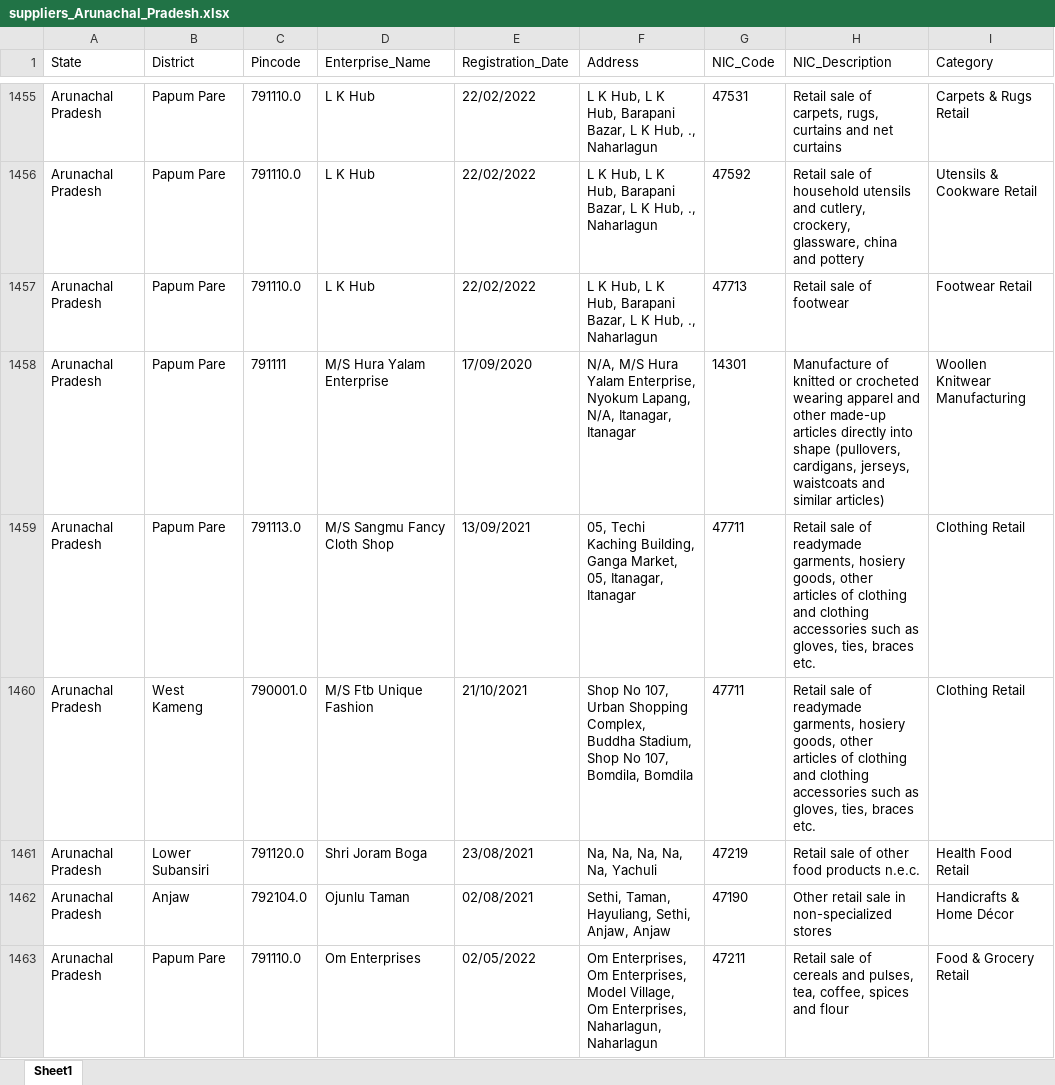
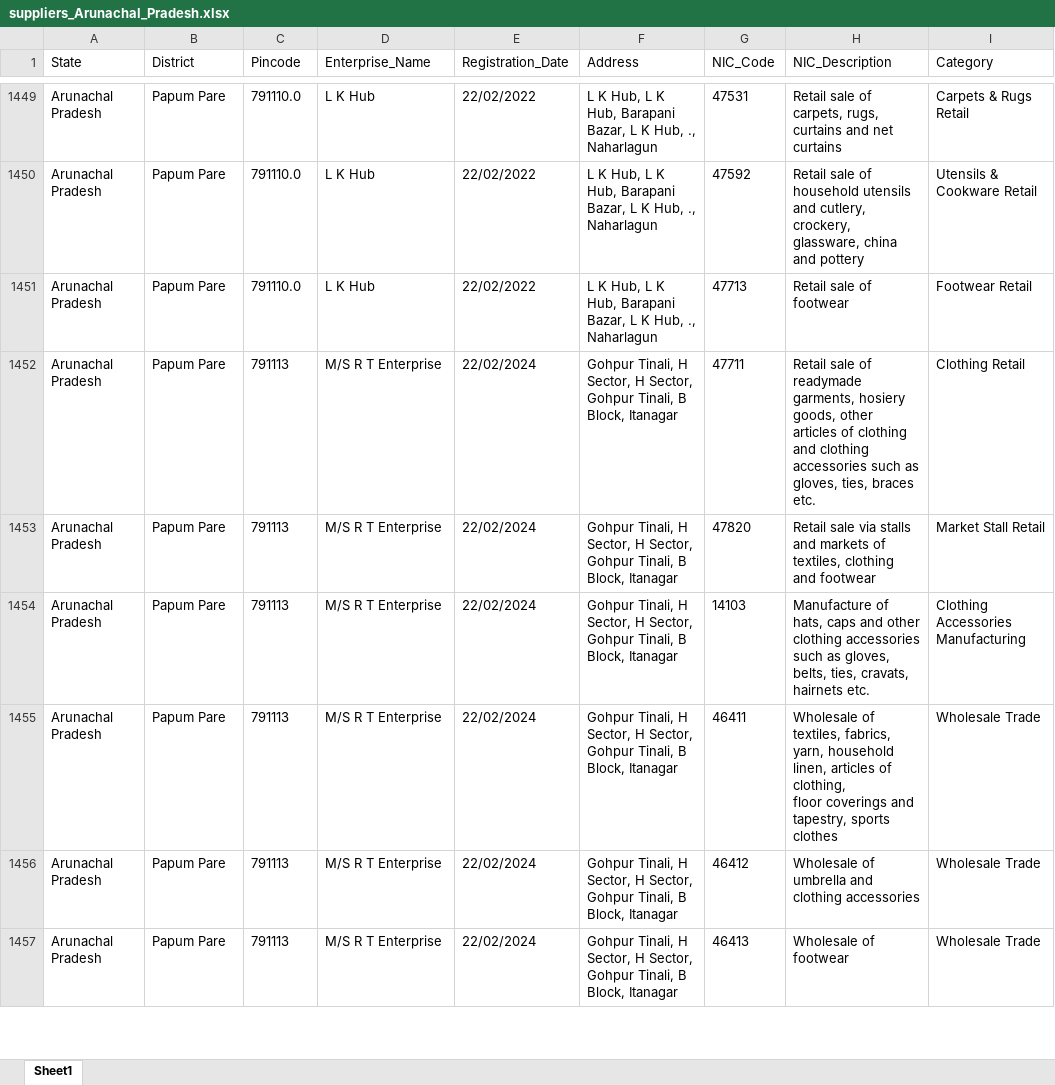
Before and after one commit to jaidevnani23/targeting-dashboard, an Excel workbook: data/suppliers/suppliers_Arunachal_Pradesh.xlsx, sheet Sheet1, drawn as a sheet; only a part is shown, gaps mark what is left out; the shorter side is filled out with more unchanged rows; values as stored, in another font and other column widths than the file's, no borders; ↵ is a line break in a cell; the diff covers the shown part only; the diff names each change by its address in the sheet, - before the commit and + after, or states it on an @@ line.

```diff
--- a/data/suppliers/suppliers_Arunachal_Pradesh.xlsx (sheet Sheet1)
+++ b/data/suppliers/suppliers_Arunachal_Pradesh.xlsx (sheet Sheet1)
-row 1458: Arunachal Pradesh | Papum Pare | 791111 | M/S Hura Yalam Enterprise | 17/09/2020 | N/A, M/S Hura Yalam Enterprise, Nyokum Lapang, N/A, Itanagar, Itanagar | 14301 | Manufacture of knitted or crocheted wearing apparel and other made-up ↵ articles directly into shape (pullovers, cardigans, jerseys, waistcoats and ↵ similar articles) | Woollen Knitwear Manufacturing
-row 1459: Arunachal Pradesh | Papum Pare | 791113.0 | M/S Sangmu Fancy Cloth Shop | 13/09/2021 | 05, Techi Kaching Building, Ganga Market, 05, Itanagar, Itanagar | 47711 | Retail sale of readymade garments, hosiery goods, other articles of clothing ↵ and clothing accessories such as gloves, ties, braces etc. | Clothing Retail
-row 1460: Arunachal Pradesh | West Kameng | 790001.0 | M/S Ftb Unique Fashion | 21/10/2021 | Shop No 107, Urban Shopping Complex, Buddha Stadium, Shop No 107, Bomdila, Bomdila | 47711 | Retail sale of readymade garments, hosiery goods, other articles of clothing ↵ and clothing accessories such as gloves, ties, braces etc. | Clothing Retail
-row 1461: Arunachal Pradesh | Lower Subansiri | 791120.0 | Shri Joram Boga | 23/08/2021 | Na, Na, Na, Na, Na, Yachuli | 47219 | Retail sale of other food products n.e.c. | Health Food Retail
-row 1462: Arunachal Pradesh | Anjaw | 792104.0 | Ojunlu Taman | 02/08/2021 | Sethi, Taman, Hayuliang, Sethi, Anjaw, Anjaw | 47190 | Other retail sale in non-specialized stores | Handicrafts & Home Décor
-row 1463: Arunachal Pradesh | Papum Pare | 791110.0 | Om Enterprises | 02/05/2022 | Om Enterprises, Om Enterprises, Model Village, Om Enterprises, Naharlagun, Naharlagun | 47211 | Retail sale of cereals and pulses, tea, coffee, spices and flour | Food & Grocery Retail
```
Also changed, not shown: 46 removed rows elsewhere in this sheet, data/suppliers/suppliers_Andaman_And_Nicobar_Islands.xlsx, data/suppliers/suppliers_Chandigarh.xlsx, 8 other files.
